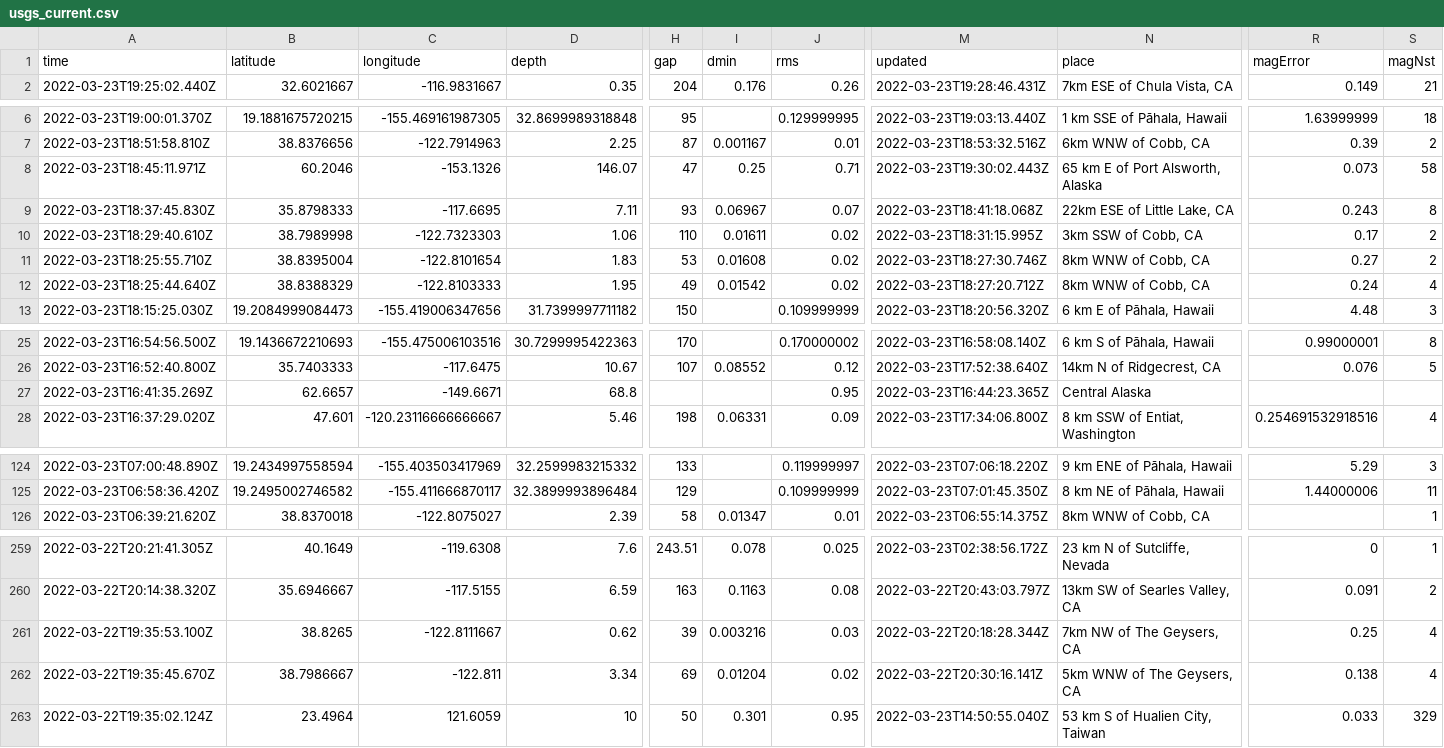
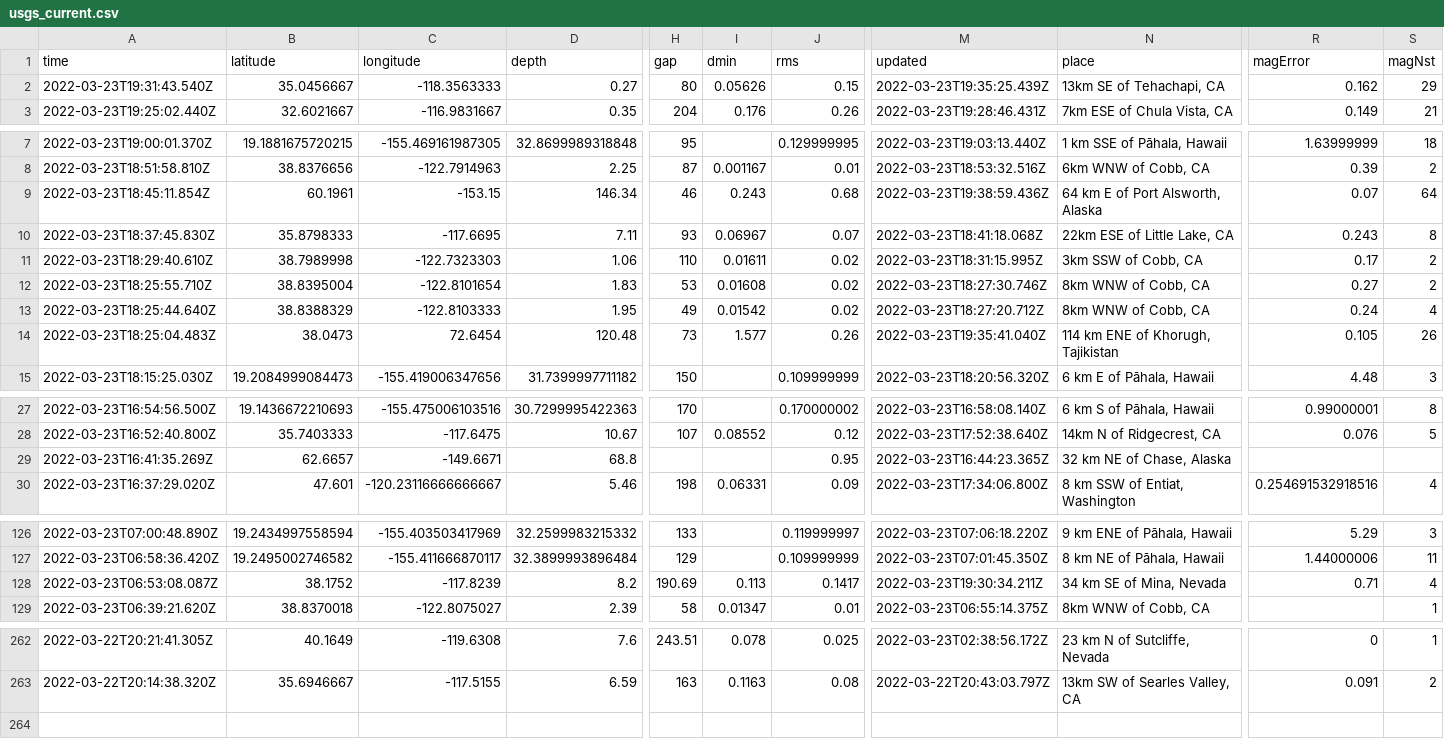
Before and after one commit to awallender/nicar22-github-actions, a CSV file: usgs_current.csv, drawn as a sheet; only a part is shown, gaps mark what is left out; removed rows and columns are numbered as before the commit, all else as after; rows hold the shown columns only; the diff covers the shown part only; the diff names each change by its address in the sheet, - before the commit and + after, or states it on an @@ line.

```diff
--- a/usgs_current.csv
+++ b/usgs_current.csv
+row 2: 2022-03-23T19:31:43.540Z | 35.0456667 | -118.3563333 | 0.27 | 80 | 0.05626 | 0.15 | 2022-03-23T19:35:25.439Z | 13km SE of Tehachapi, CA | 0.162 | 29
-A9 (time): 2022-03-23T18:45:11.971Z
+A9 (time): 2022-03-23T18:45:11.854Z
-B9 (latitude): 60.2046
+B9 (latitude): 60.1961
-C9 (longitude): -153.1326
+C9 (longitude): -153.15
-D9 (depth): 146.07
+D9 (depth): 146.34
-H9 (gap): 47
+H9 (gap): 46
-I9 (dmin): 0.25
+I9 (dmin): 0.243
-J9 (rms): 0.71
+J9 (rms): 0.68
-M9 (updated): 2022-03-23T19:30:02.443Z
+M9 (updated): 2022-03-23T19:38:59.436Z
-N9 (place): 65 km E of Port Alsworth, Alaska
+N9 (place): 64 km E of Port Alsworth, Alaska
-R9 (magError): 0.073
+R9 (magError): 0.07
-S9 (magNst): 58
+S9 (magNst): 64
+row 14: 2022-03-23T18:25:04.483Z | 38.0473 | 72.6454 | 120.48 | 73 | 1.577 | 0.26 | 2022-03-23T19:35:41.040Z | 114 km ENE of Khorugh, Tajikistan | 0.105 | 26
-N29 (place): Central Alaska
+N29 (place): 32 km NE of Chase, Alaska
+row 128: 2022-03-23T06:53:08.087Z | 38.1752 | -117.8239 | 8.2 | 190.69 | 0.113 | 0.1417 | 2022-03-23T19:30:34.211Z | 34 km SE of Mina, Nevada | 0.71 | 4
-row 261: 2022-03-22T19:35:53.100Z | 38.8265 | -122.8111667 | 0.62 | 39 | 0.003216 | 0.03 | 2022-03-22T20:18:28.344Z | 7km NW of The Geysers, CA | 0.25 | 4
-row 262: 2022-03-22T19:35:45.670Z | 38.7986667 | -122.811 | 3.34 | 69 | 0.01204 | 0.02 | 2022-03-22T20:30:16.141Z | 5km WNW of The Geysers, CA | 0.138 | 4
-row 263: 2022-03-22T19:35:02.124Z | 23.4964 | 121.6059 | 10 | 50 | 0.301 | 0.95 | 2022-03-23T14:50:55.040Z | 53 km S of Hualien City, Taiwan | 0.033 | 329
```
Also changed, not shown: 13 edited cells elsewhere in this file, usgs_main.csv.
